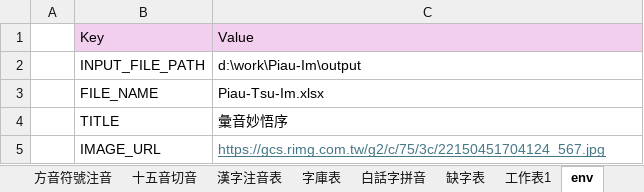
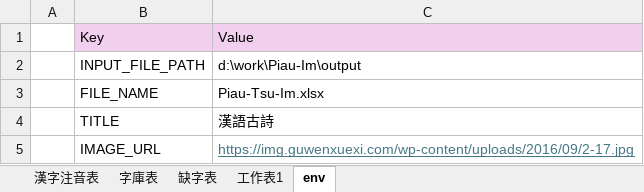
Before and after one commit to AlanJui/Piau-Im, an Excel workbook: output/Piau-Tsu-Im.xlsx, sheet env, drawn as a sheet; values as stored, in another font and other column widths than the file's, no borders; the diff names each change by its address in the sheet, - before the commit and + after, or states it on an @@ line.

```diff
--- a/output/Piau-Tsu-Im.xlsx (sheet env)
+++ b/output/Piau-Tsu-Im.xlsx (sheet env)
-sheet tab: 方音符號注音
-sheet tab: 十五音切音
-sheet tab: 白話字拼音
-C4: 彙音妙悟序
+C4: 漢語古詩
-C5: https://gcs.rimg.com.tw/g2/c/75/3c/22150451704124_567.jpg
+C5: https://img.guwenxuexi.com/wp-content/uploads/2016/09/2-17.jpg
```
Also changed, not shown: sheet 漢字注音表, sheet 字庫表, sheet 工作表1, sheet 缺字表, other sheet tabs, 12 other files.
